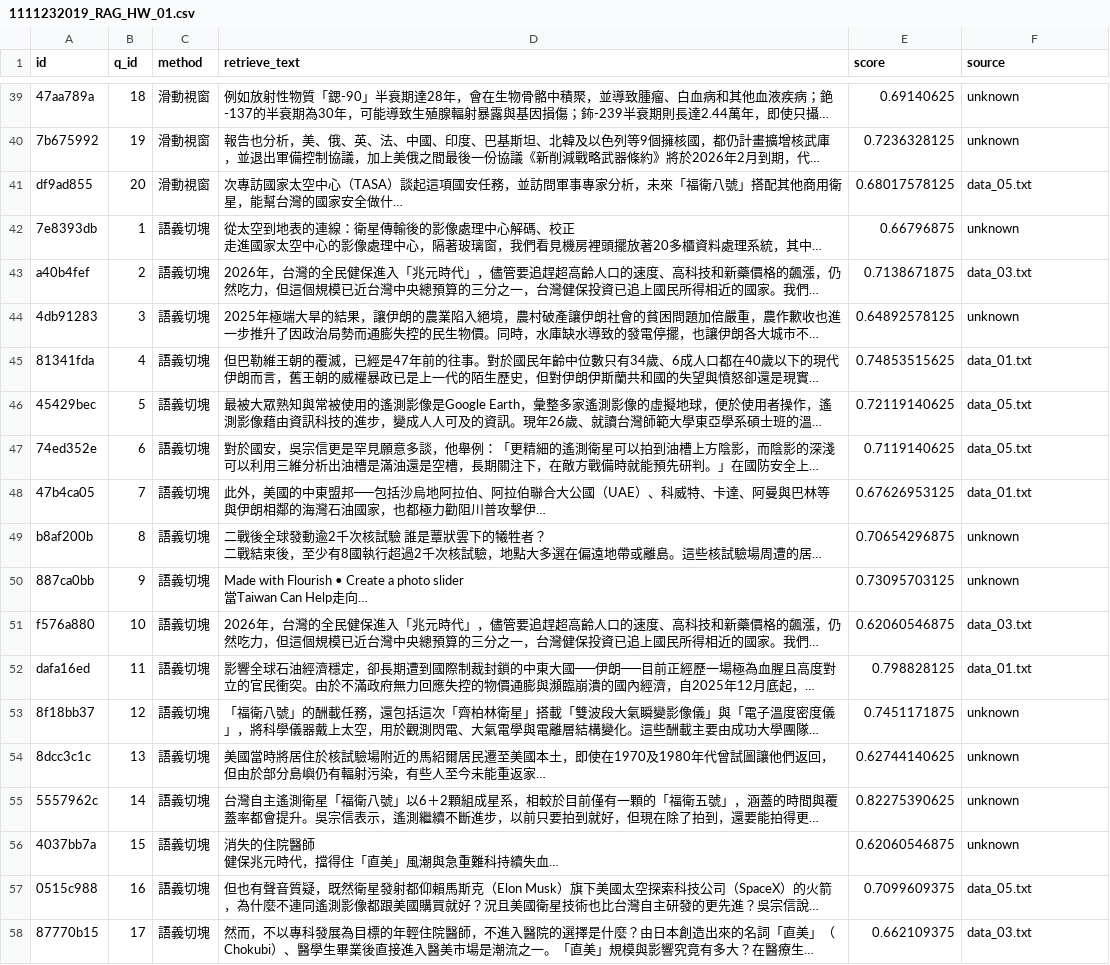
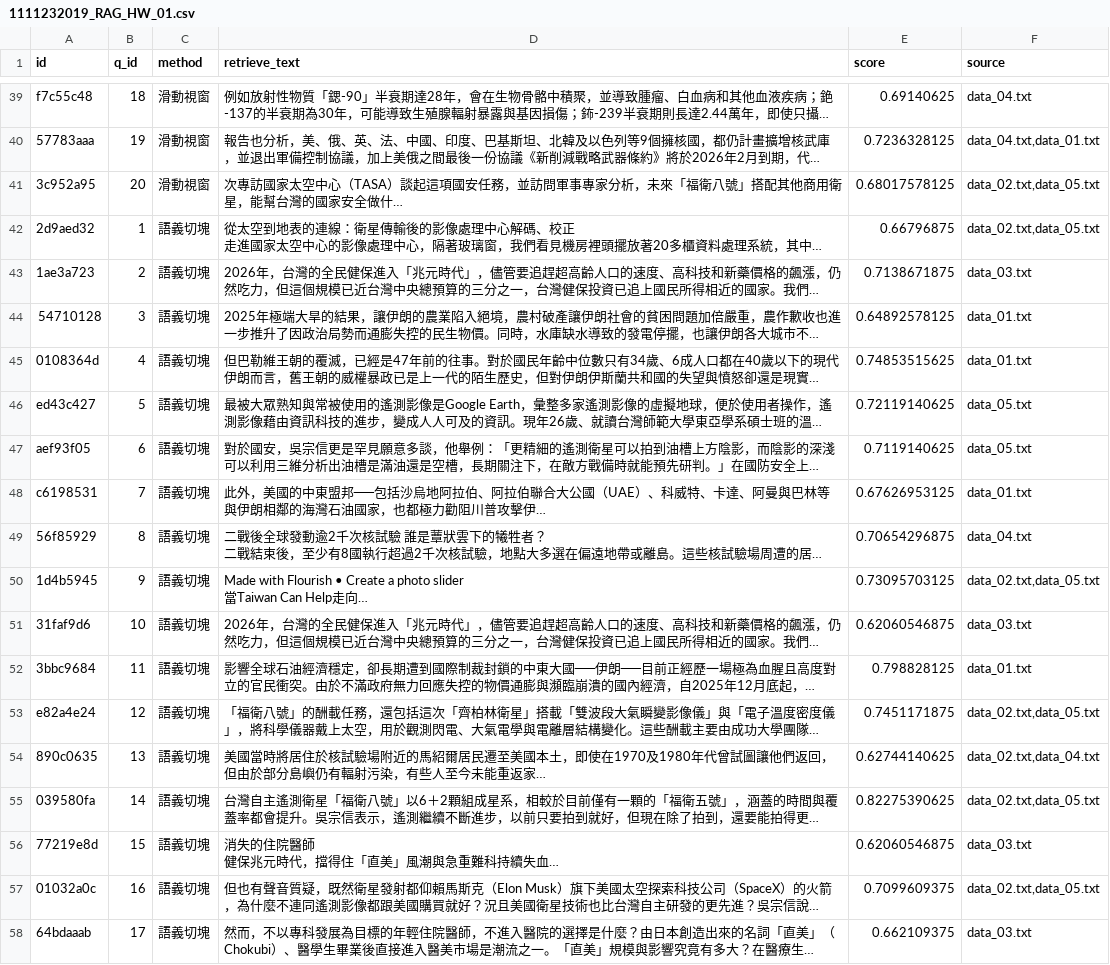
Before and after one commit to resoak/nutc2504lab_hw, a CSV file: HW/day5/1111232019_RAG_HW_01.csv, drawn as a sheet; only a part is shown, gaps mark what is left out; long unchanged cells end in …; the diff covers the shown part only; the diff names each change by its address in the sheet, - before the commit and + after, or states it on an @@ line.

```diff
--- a/HW/day5/1111232019_RAG_HW_01.csv
+++ b/HW/day5/1111232019_RAG_HW_01.csv
-A39 (id): 47aa789a
+A39 (id): f7c55c48
-F39 (source): unknown
+F39 (source): data_04.txt
-A40 (id): 7b675992
+A40 (id): 57783aaa
-F40 (source): unknown
+F40 (source): data_04.txt,data_01.txt
-A41 (id): df9ad855
+A41 (id): 3c952a95
-F41 (source): data_05.txt
+F41 (source): data_02.txt,data_05.txt
-A42 (id): 7e8393db
+A42 (id): 2d9aed32
-F42 (source): unknown
+F42 (source): data_02.txt,data_05.txt
-A43 (id): a40b4fef
+A43 (id): 1ae3a723
-A44 (id): 4db91283
+A44 (id): 54710128
-F44 (source): unknown
+F44 (source): data_01.txt
-A45 (id): 81341fda
+A45 (id): 0108364d
-A46 (id): 45429bec
+A46 (id): ed43c427
-A47 (id): 74ed352e
+A47 (id): aef93f05
-A48 (id): 47b4ca05
+A48 (id): c6198531
-A49 (id): b8af200b
+A49 (id): 56f85929
-F49 (source): unknown
+F49 (source): data_04.txt
-A50 (id): 887ca0bb
+A50 (id): 1d4b5945
-F50 (source): unknown
+F50 (source): data_02.txt,data_05.txt
-A51 (id): f576a880
+A51 (id): 31faf9d6
-A52 (id): dafa16ed
+A52 (id): 3bbc9684
-A53 (id): 8f18bb37
+A53 (id): e82a4e24
-F53 (source): unknown
+F53 (source): data_02.txt,data_05.txt
-A54 (id): 8dcc3c1c
+A54 (id): 890c0635
-F54 (source): unknown
+F54 (source): data_02.txt,data_04.txt
-A55 (id): 5557962c
+A55 (id): 039580fa
-F55 (source): unknown
+F55 (source): data_02.txt,data_05.txt
-A56 (id): 4037bb7a
+A56 (id): 77219e8d
-F56 (source): unknown
+F56 (source): data_03.txt
-A57 (id): 0515c988
+A57 (id): 01032a0c
-F57 (source): data_05.txt
+F57 (source): data_02.txt,data_05.txt
-A58 (id): 87770b15
+A58 (id): 64bdaaab
```
Also changed, not shown: 71 edited cells elsewhere in this file.
